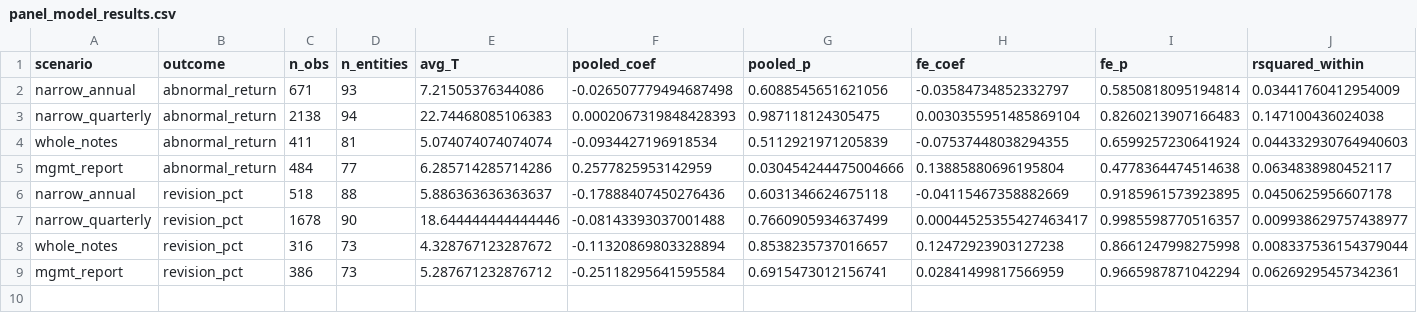
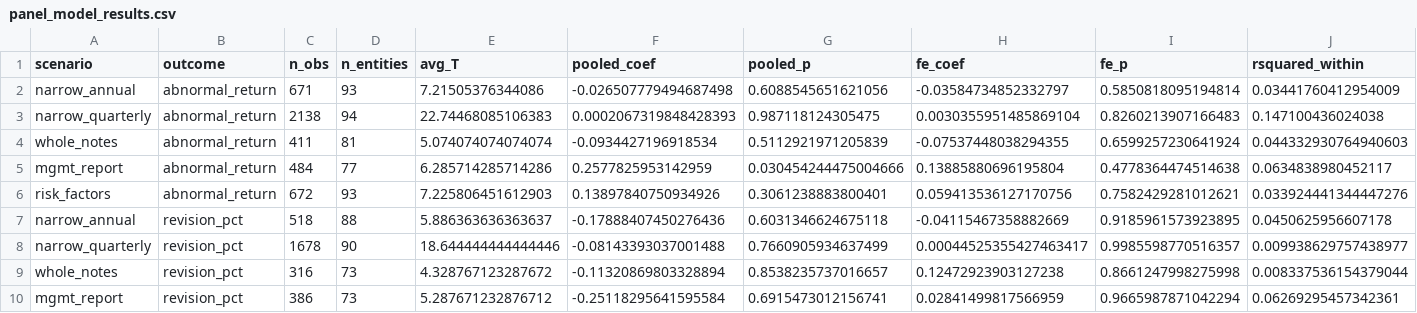
Before and after one commit to Lukijon/Thesis, a CSV file: data/interim/poc/panel_model_results.csv, drawn as a sheet; only a part is shown; rows hold the shown columns only; the diff names each change by its address in the sheet, - before the commit and + after, or states it on an @@ line.

```diff
--- a/data/interim/poc/panel_model_results.csv
+++ b/data/interim/poc/panel_model_results.csv
+row 6: risk_factors | abnormal_return | 672 | 93 | 7.225806451612903 | 0.13897840750934926 | 0.3061238883800401 | 0.059413536127170756 | 0.7582429281012621 | 0.033924441344447276
```
Also changed, not shown: data/interim/poc/control_specification_comparison.csv, 20 other files.
